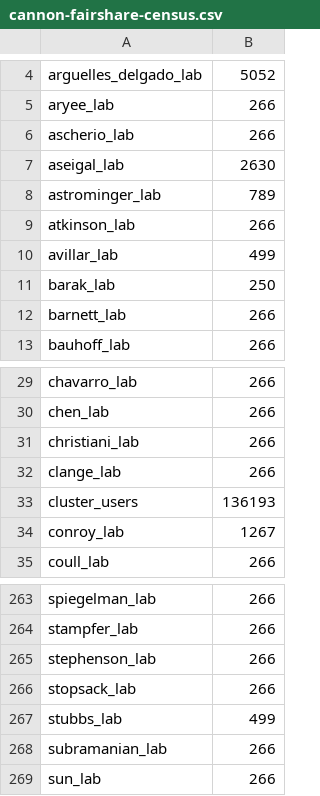
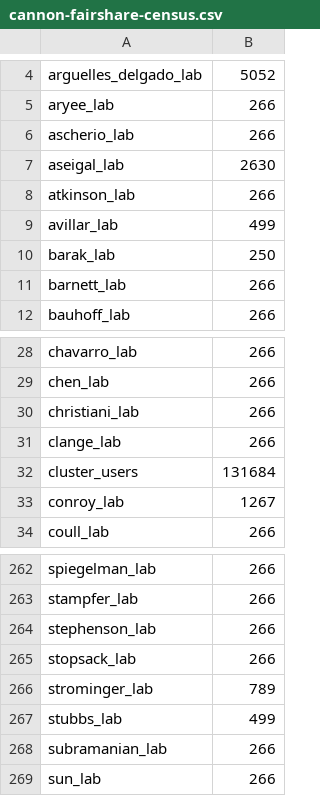
Before and after one commit to fasrc/slurm-scripts, a CSV file: fairshare/cannon/cannon-fairshare-census.csv, drawn as a sheet; only a part is shown, gaps mark what is left out.

Commit message:
Updating census.

```diff
--- a/fairshare/cannon/cannon-fairshare-census.csv
+++ b/fairshare/cannon/cannon-fairshare-census.csv
@@ -7,3 +7,2 @@ ascherio_lab,266
 aseigal_lab,2630
-astrominger_lab,789
 atkinson_lab,266
@@ -32,3 +31,3 @@ christiani_lab,266
 clange_lab,266
-cluster_users,136193
+cluster_users,131684
 conroy_lab,1267
@@ -266,2 +265,3 @@ stephenson_lab,266
 stopsack_lab,266
+strominger_lab,789
 stubbs_lab,499
```
